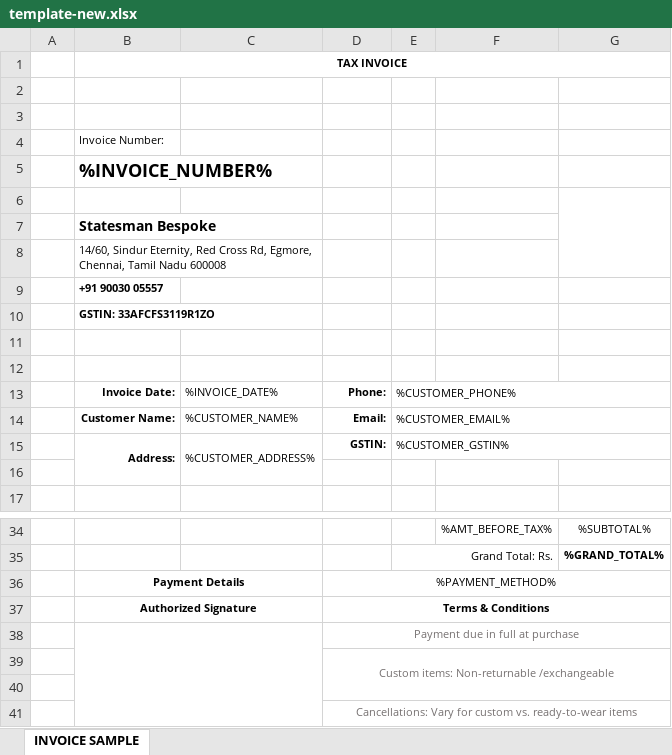
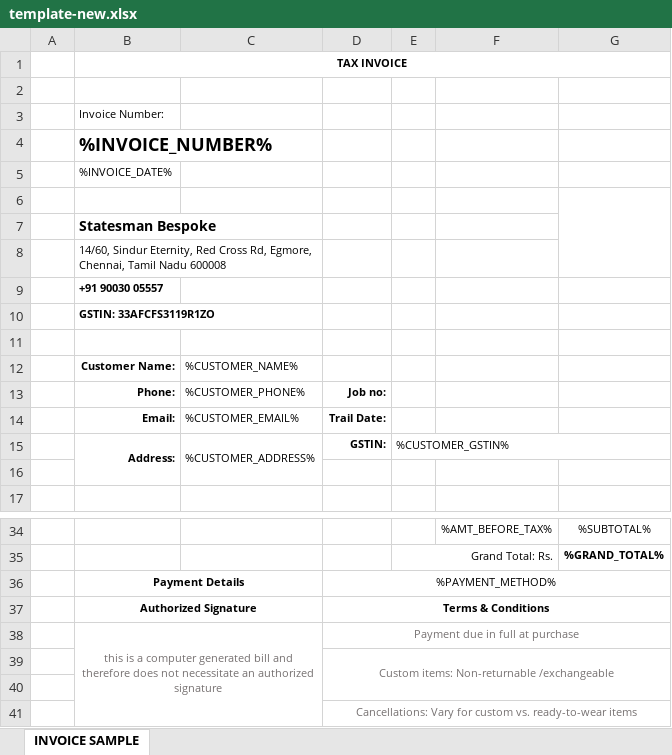
Before and after one commit to BlitzJB/invoice-template-gen, an Excel workbook: template-new.xlsx, sheet INVOICE SAMPLE, drawn as a sheet; only a part is shown, gaps mark what is left out; values as stored, in another font and other column widths than the file's, no borders; charts and pictures not drawn; removed rows and columns are numbered as before the commit, all else as after; the diff names each change by its address in the sheet, - before the commit and + after, or states it on an @@ line.

Commit message:
final template

```diff
--- a/template-new.xlsx (sheet INVOICE SAMPLE)
+++ b/template-new.xlsx (sheet INVOICE SAMPLE)
-row 3: (empty)
+row 5:  | %INVOICE_DATE%
-row 12: (empty)
+row 12:  | Customer Name: | %CUSTOMER_NAME%
-row 13:  | Invoice Date: | %INVOICE_DATE% | Phone: | %CUSTOMER_PHONE%
-row 14:  | Customer Name: | %CUSTOMER_NAME% | Email: | %CUSTOMER_EMAIL%
+row 13:  | Phone: | %CUSTOMER_PHONE% | Job no:
+row 14:  | Email: | %CUSTOMER_EMAIL% | Trail Date:
-B38: (empty)
+B38: this is a computer generated bill and therefore does not necessitate an authorized signature
```
Also changed, not shown: charts or pictures, 1 other file.
